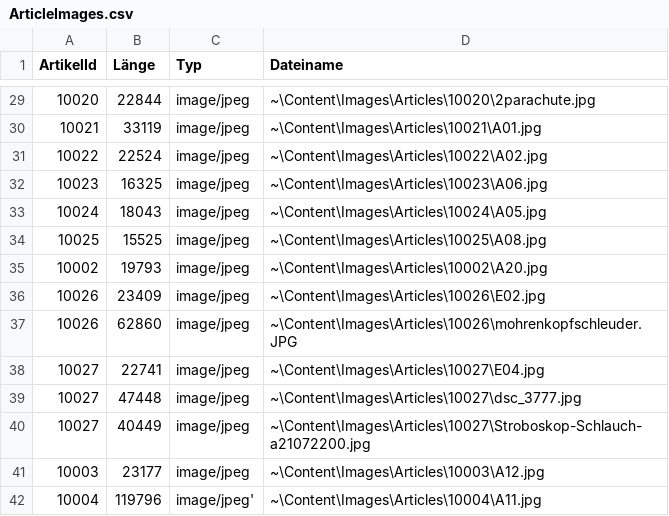
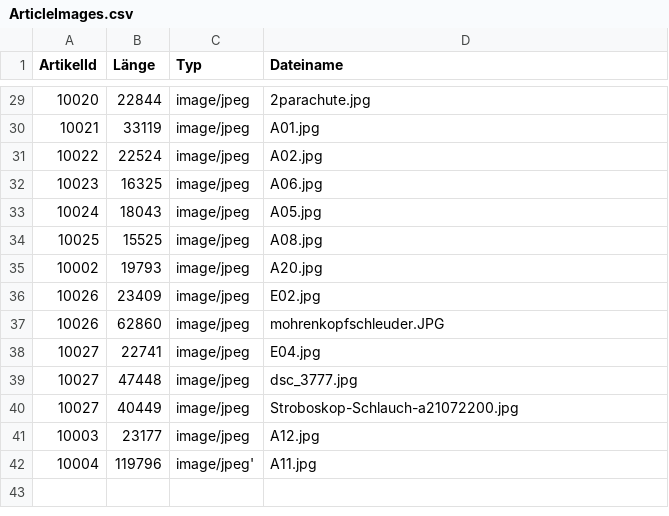
Before and after one commit to indr/phundus-api, a CSV file: src/phiNdus.fundus.Web/App_Data/Seeds/ArticleImages.csv, drawn as a sheet; only a part is shown, gaps mark what is left out; the diff covers the shown part only.

```diff
--- a/src/phiNdus.fundus.Web/App_Data/Seeds/ArticleImages.csv
+++ b/src/phiNdus.fundus.Web/App_Data/Seeds/ArticleImages.csv
@@ -29,14 +29,14 @@ ArtikelId;Länge;Typ;Dateiname
-10020;22844;"image/jpeg";"~\Content\Images\Articles\10020\2parachute.jpg"
-10021;33119;"image/jpeg";"~\Content\Images\Articles\10021\A01.jpg"
-10022;22524;"image/jpeg";"~\Content\Images\Articles\10022\A02.jpg"
-10023;16325;"image/jpeg";"~\Content\Images\Articles\10023\A06.jpg"
-10024;18043;"image/jpeg";"~\Content\Images\Articles\10024\A05.jpg"
-10025;15525;"image/jpeg";"~\Content\Images\Articles\10025\A08.jpg"
-10002;19793;"image/jpeg";"~\Content\Images\Articles\10002\A20.jpg"
-10026;23409;"image/jpeg";"~\Content\Images\Articles\10026\E02.jpg"
-10026;62860;"image/jpeg";"~\Content\Images\Articles\10026\mohrenkopfschleuder.JPG"
-10027;22741;"image/jpeg";"~\Content\Images\Articles\10027\E04.jpg"
-10027;47448;"image/jpeg";"~\Content\Images\Articles\10027\dsc_3777.jpg"
-10027;40449;"image/jpeg";"~\Content\Images\Articles\10027\Stroboskop-Schlauch-a21072200.jpg"
-10003;23177;"image/jpeg";"~\Content\Images\Articles\10003\A12.jpg"
-10004;119796;"image/jpeg'";"~\Content\Images\Articles\10004\A11.jpg"
+10020;22844;"image/jpeg";"2parachute.jpg"
+10021;33119;"image/jpeg";"A01.jpg"
+10022;22524;"image/jpeg";"A02.jpg"
+10023;16325;"image/jpeg";"A06.jpg"
+10024;18043;"image/jpeg";"A05.jpg"
+10025;15525;"image/jpeg";"A08.jpg"
+10002;19793;"image/jpeg";"A20.jpg"
+10026;23409;"image/jpeg";"E02.jpg"
+10026;62860;"image/jpeg";"mohrenkopfschleuder.JPG"
+10027;22741;"image/jpeg";"E04.jpg"
+10027;47448;"image/jpeg";"dsc_3777.jpg"
+10027;40449;"image/jpeg";"Stroboskop-Schlauch-a21072200.jpg"
+10003;23177;"image/jpeg";"A12.jpg"
+10004;119796;"image/jpeg'";"A11.jpg"
```
Also changed, not shown: 27 edited cells elsewhere in this file, 12 other files.
